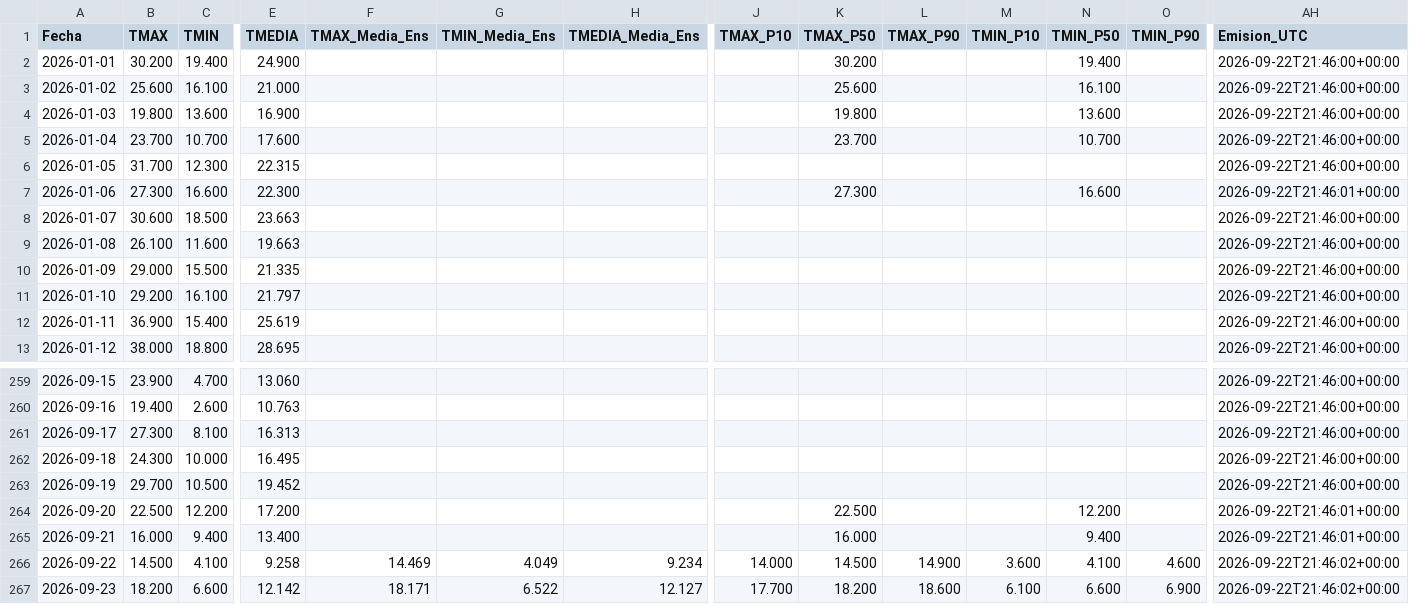
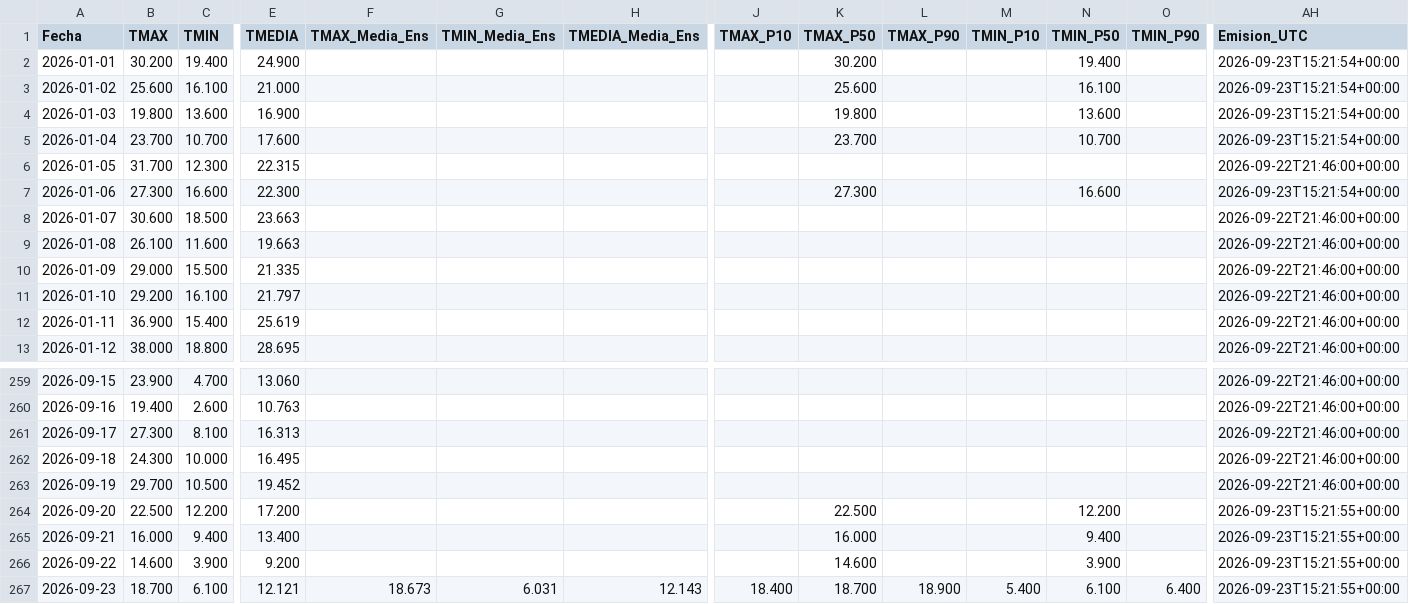
Before and after one commit to PREDWEEM/LOLIUM-PERGA2026, a CSV file: meteo_daily.csv, drawn as a sheet; only a part is shown, gaps mark what is left out; the diff covers the shown part only; the diff names each change by its address in the sheet, - before the commit and + after, or states it on an @@ line.

```diff
--- a/meteo_daily.csv
+++ b/meteo_daily.csv
-AH2:AH5 (Emision_UTC): 2026-09-22T21:46:00+00:00
+AH2:AH5 (Emision_UTC): 2026-09-23T15:21:54+00:00
-AH7 (Emision_UTC): 2026-09-22T21:46:01+00:00
+AH7 (Emision_UTC): 2026-09-23T15:21:54+00:00
-AH264:AH265 (Emision_UTC): 2026-09-22T21:46:01+00:00
+AH264:AH265 (Emision_UTC): 2026-09-23T15:21:55+00:00
-B266 (TMAX): 14.500
+B266 (TMAX): 14.600
-C266 (TMIN): 4.100
+C266 (TMIN): 3.900
-E266 (TMEDIA): 9.258
+E266 (TMEDIA): 9.200
-F266 (TMAX_Media_Ens): 14.469
+F266 (TMAX_Media_Ens): (empty)
-G266 (TMIN_Media_Ens): 4.049
+G266 (TMIN_Media_Ens): (empty)
-H266 (TMEDIA_Media_Ens): 9.234
+H266 (TMEDIA_Media_Ens): (empty)
-J266 (TMAX_P10): 14.000
+J266 (TMAX_P10): (empty)
-K266 (TMAX_P50): 14.500
+K266 (TMAX_P50): 14.600
-L266 (TMAX_P90): 14.900
+L266 (TMAX_P90): (empty)
-M266 (TMIN_P10): 3.600
+M266 (TMIN_P10): (empty)
-N266 (TMIN_P50): 4.100
+N266 (TMIN_P50): 3.900
-O266 (TMIN_P90): 4.600
+O266 (TMIN_P90): (empty)
-AH266:AH267 (Emision_UTC): 2026-09-22T21:46:02+00:00
+AH266:AH267 (Emision_UTC): 2026-09-23T15:21:55+00:00
-B267 (TMAX): 18.200
+B267 (TMAX): 18.700
-C267 (TMIN): 6.600
+C267 (TMIN): 6.100
-E267 (TMEDIA): 12.142
+E267 (TMEDIA): 12.121
-F267 (TMAX_Media_Ens): 18.171
+F267 (TMAX_Media_Ens): 18.673
-G267 (TMIN_Media_Ens): 6.522
+G267 (TMIN_Media_Ens): 6.031
-H267 (TMEDIA_Media_Ens): 12.127
+H267 (TMEDIA_Media_Ens): 12.143
-J267 (TMAX_P10): 17.700
+J267 (TMAX_P10): 18.400
-K267 (TMAX_P50): 18.200
+K267 (TMAX_P50): 18.700
-L267 (TMAX_P90): 18.600
+L267 (TMAX_P90): 18.900
-M267 (TMIN_P10): 6.100
+M267 (TMIN_P10): 5.400
-N267 (TMIN_P50): 6.600
+N267 (TMIN_P50): 6.100
-O267 (TMIN_P90): 6.900
+O267 (TMIN_P90): 6.400
```
Also changed, not shown: 1 added row and 128 edited cells elsewhere in this file, 2 other files.
